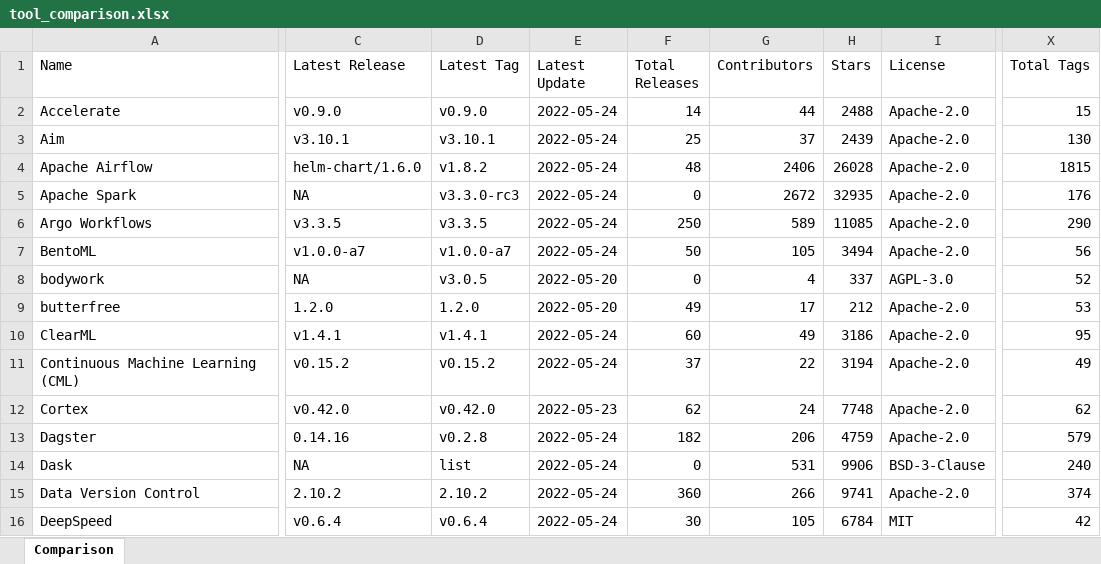
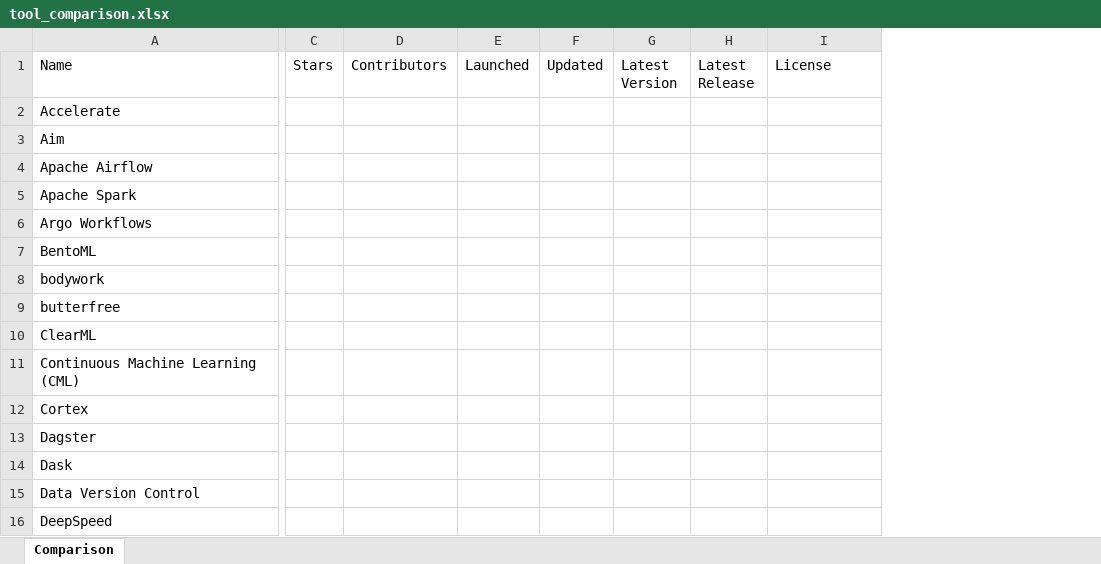
Before and after one commit to maltehedderich/MLOps, an Excel workbook: tools/tool_comparison.xlsx, sheet Comparison, drawn as a sheet; only a part is shown, gaps mark what is left out; values as stored, in another font and other column widths than the file's, no cell formats; removed rows and columns are numbered as before the commit, all else as after; the diff covers the shown part only; the diff names each change by its address in the sheet, - before the commit and + after, or states it on an @@ line.

Commit message:
removed tag/release counts and added Launch date

```diff
--- a/tools/tool_comparison.xlsx (sheet Comparison)
+++ b/tools/tool_comparison.xlsx (sheet Comparison)
-column C (Latest Release), rows 2-16: v0.9.0 | v3.10.1 | helm-chart/1.6.0 | NA | v3.3.5 | v1.0.0-a7 | NA | 1.2.0 | v1.4.1 | v0.15.2 | v0.42.0 | 0.14.16 | NA | 2.10.2 | v0.6.4
-column D (Latest Tag), rows 2-16: v0.9.0 | v3.10.1 | v1.8.2 | v3.3.0-rc3 | v3.3.5 | v1.0.0-a7 | v3.0.5 | 1.2.0 | v1.4.1 | v0.15.2 | v0.42.0 | v0.2.8 | list | 2.10.2 | v0.6.4
-column E (Latest Update), rows 2-16: 2022-05-24 | 2022-05-24 | 2022-05-24 | 2022-05-24 | 2022-05-24 | 2022-05-24 | 2022-05-20 | 2022-05-20 | 2022-05-24 | 2022-05-24 | 2022-05-23 | 2022-05-24 | 2022-05-24 | 2022-05-24 | 2022-05-24
-column F (Total Releases), rows 2-16: 14 | 25 | 48 | 0 | 250 | 50 | 0 | 49 | 60 | 37 | 62 | 182 | 0 | 360 | 30
-column G (Contributors), rows 2-16: 44 | 37 | 2406 | 2672 | 589 | 105 | 4 | 17 | 49 | 22 | 24 | 206 | 531 | 266 | 105
+column D (Contributors), empty
+column E (Launched), empty
+column F (Updated), empty
+column G (Latest Version), empty
+column H (Latest Release), empty
-column X (Total Tags), rows 2-16: 15 | 130 | 1815 | 176 | 290 | 56 | 52 | 53 | 95 | 49 | 62 | 579 | 240 | 374 | 42
-C2 (Stars): 2488
+C2 (Stars): (empty)
-I2:I7 (License): Apache-2.0
+I2:I7 (License): (empty)
-C3 (Stars): 2439
+C3 (Stars): (empty)
-C4 (Stars): 26028
+C4 (Stars): (empty)
-C5 (Stars): 32935
+C5 (Stars): (empty)
-C6 (Stars): 11085
+C6 (Stars): (empty)
-C7 (Stars): 3494
+C7 (Stars): (empty)
-C8 (Stars): 337
+C8 (Stars): (empty)
-I8 (License): AGPL-3.0
+I8 (License): (empty)
-C9 (Stars): 212
+C9 (Stars): (empty)
-I9:I13 (License): Apache-2.0
+I9:I13 (License): (empty)
-C10 (Stars): 3186
+C10 (Stars): (empty)
-C11 (Stars): 3194
+C11 (Stars): (empty)
-C12 (Stars): 7748
+C12 (Stars): (empty)
-C13 (Stars): 4759
+C13 (Stars): (empty)
-C14 (Stars): 9906
+C14 (Stars): (empty)
-I14 (License): BSD-3-Clause
+I14 (License): (empty)
-C15 (Stars): 9741
+C15 (Stars): (empty)
-I15 (License): Apache-2.0
+I15 (License): (empty)
-C16 (Stars): 6784
+C16 (Stars): (empty)
-I16 (License): MIT
+I16 (License): (empty)
```
Also changed, not shown: 96 edited cells elsewhere in this sheet, cell formats, 2 other files.
